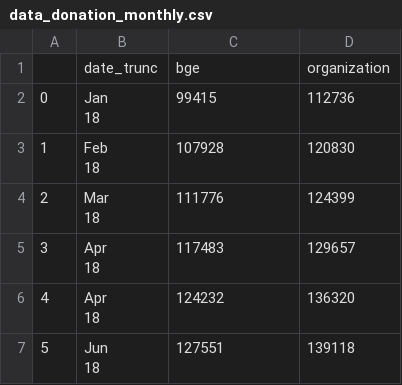
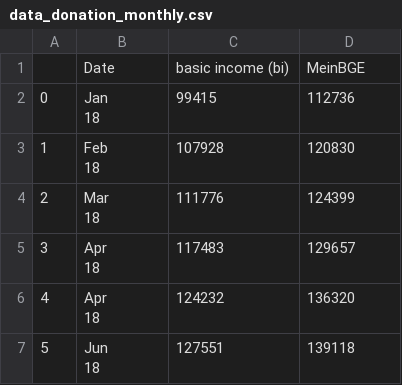
Before and after one commit to adrian-baumann/basic-income-explorative-analysis, a CSV file: data/data_donation_monthly.csv, drawn as a sheet; only a part is shown.

```diff
--- a/data/data_donation_monthly.csv
+++ b/data/data_donation_monthly.csv
@@ -1,2 +1,2 @@
-,date_trunc,bge,organization
+,Date,basic income (bi),MeinBGE
 0,"Jan
```
Also changed, not shown: data/data_donation_value.csv, data/raffles_over_time.csv, 2 other files.
